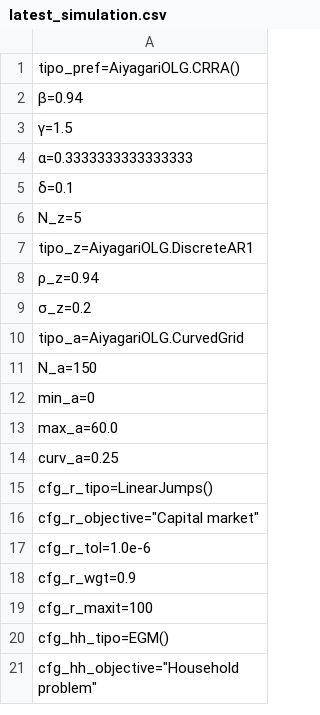
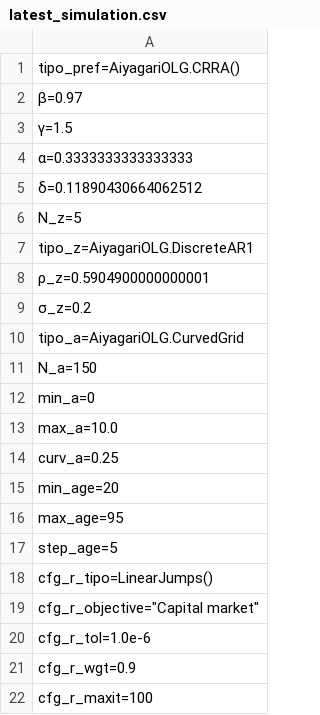
Before and after one commit to TavoJGB/AiyagariOLG, a CSV file: Simulations/parameters/latest_simulation.csv, drawn as a sheet; only a part is shown; the shorter side is filled out with more unchanged rows.

```diff
--- a/Simulations/parameters/latest_simulation.csv
+++ b/Simulations/parameters/latest_simulation.csv
@@ -1,9 +1,9 @@
 tipo_pref=AiyagariOLG.CRRA()
-β=0.94
+β=0.97
 γ=1.5
 α=0.3333333333333333
-δ=0.1
+δ=0.11890430664062512
 N_z=5
 tipo_z=AiyagariOLG.DiscreteAR1
-ρ_z=0.94
+ρ_z=0.5904900000000001
 σ_z=0.2
@@ -12,4 +12,7 @@ N_a=150
 min_a=0
-max_a=60.0
+max_a=10.0
 curv_a=0.25
+min_age=20
+max_age=95
+step_age=5
 cfg_r_tipo=LinearJumps()
```
Also changed, not shown: Simulations/parameters/default_parameters.csv, 3 other files.
